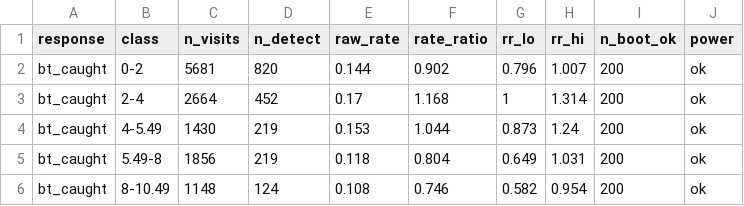
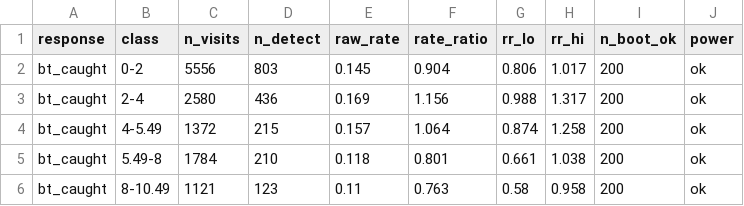
Before and after one commit to NewGraphEnvironment/knowledge, a CSV file: data/bt_spawn_evidence.csv, drawn as a sheet; only a part is shown; the diff covers the shown part only.

```diff
--- a/data/bt_spawn_evidence.csv
+++ b/data/bt_spawn_evidence.csv
@@ -1,6 +1,6 @@
 response,class,n_visits,n_detect,raw_rate,rate_ratio,rr_lo,rr_hi,n_boot_ok,power
-bt_caught,0-2,5681,820,0.144,0.902,0.796,1.007,200,ok
-bt_caught,2-4,2664,452,0.17,1.168,1,1.314,200,ok
-bt_caught,4-5.49,1430,219,0.153,1.044,0.873,1.24,200,ok
-bt_caught,5.49-8,1856,219,0.118,0.804,0.649,1.031,200,ok
-bt_caught,8-10.49,1148,124,0.108,0.746,0.582,0.954,200,ok
+bt_caught,0-2,5556,803,0.145,0.904,0.806,1.017,200,ok
+bt_caught,2-4,2580,436,0.169,1.156,0.988,1.317,200,ok
+bt_caught,4-5.49,1372,215,0.157,1.064,0.874,1.258,200,ok
+bt_caught,5.49-8,1784,210,0.118,0.801,0.661,1.038,200,ok
+bt_caught,8-10.49,1121,123,0.11,0.763,0.58,0.958,200,ok
```
Also changed, not shown: 1 added row, 1 removed row and 123 edited cells elsewhere in this file, data/bt_rear_use_curve.csv, data/habitat_weight_bt_rear.csv, 3 other files.
